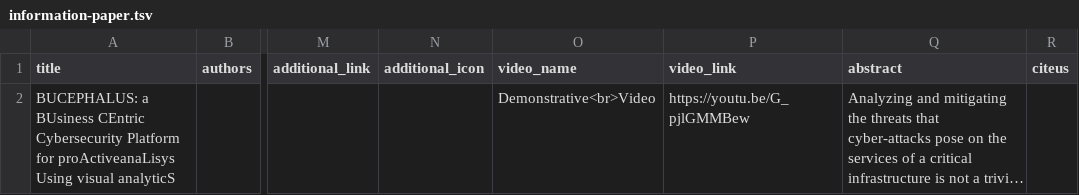
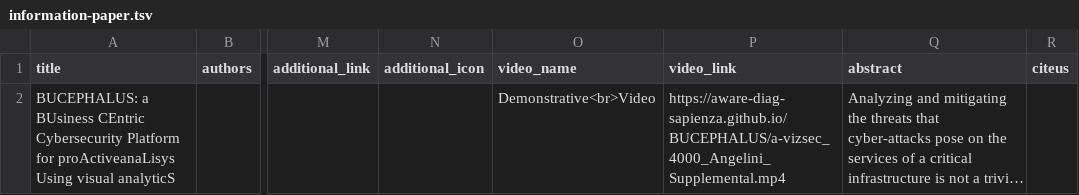
Before and after one commit to aware-diag-sapienza/BUCEPHALUS, a TSV file: information-paper.tsv, drawn as a sheet; only a part is shown, gaps mark what is left out; long unchanged cells end in …; the diff names each change by its address in the sheet, - before the commit and + after, or states it on an @@ line.

Commit message:
updated video link

```diff
--- a/information-paper.tsv
+++ b/information-paper.tsv
-P2 (video_link): https://youtu.be/G_pjlGMMBew
+P2 (video_link): https://aware-diag-sapienza.github.io/BUCEPHALUS/a-vizsec_4000_Angelini_Supplemental.mp4
```
Also changed, not shown: 1 other file.
